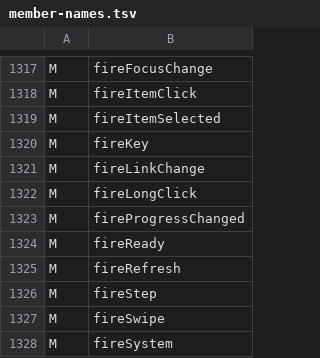
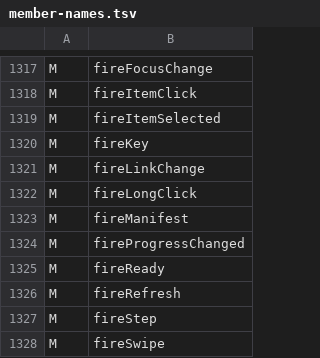
Before and after one commit to shivrajora/picodroid-rs, a TSV file: sdk/member-names.tsv, drawn as a sheet; only a part is shown, gaps mark what is left out; the shorter side is filled out with more unchanged rows.

Commit message:
Broadcasts: manifest <receiver> for BOOT_COMPLETED, TIME_SET and TIMEZONE_CHANGED
Stage 6 of docs/designs/broadcasts-2026-10.md, and the docs (stage 7).

A <receiver> declares a BroadcastReceiver and the boot-time actions its
intent-filter names; the build refuses the other actions with the
registered-only alternative named. The packer writes the `receivers` key
(class|action..., comma-separated) and checks the class extends
BroadcastReceiver; the component check requires a <receiver> for every
class an explicit broadcast Intent names.

One app runs at a time, so a delivery to a package that is not running is
a headless run of it: the directory asks broadcasts.rs's pending table
before the pending launch and the launcher (boot_image parks the boot app
as the pending launch, next_image continues the chain), run_application
delivers through BroadcastReceiver.fireManifest after Application.onCreate
and drops any Activity push, and the tick leaves the launcher when a
delivery waits for another package. The table fills lazily: BOOT_COMPLETED
once, TIME_SET and TIMEZONE_CHANGED on each generation the table has not
seen, the running package excepted.

examples/bootdemo and the sim's `boot` lane show the circle (headless
BOOT_COMPLETED, the launcher, an alarm wake, the ping); on the W-board sim
the first NTP anchor leaves the launcher for a TIME_SET delivery and comes
back. picoclock gains a BootReceiver that starts AlarmService to re-plan.
Website: compatibility matrix, services, networking, manifest, debugging,
limits, examples, release notes; amendments in the four docs this changes.

size: one unsafe block more (the SectionCell static, as alarms.rs has);
baseline accepted. pre-commit: All checks passed.

```diff
--- a/sdk/member-names.tsv
+++ b/sdk/member-names.tsv
@@ -1322,2 +1322,3 @@ M	fireLinkChange
 M	fireLongClick
+M	fireManifest
 M	fireProgressChanged
```
Also changed, not shown: 37 other files.
